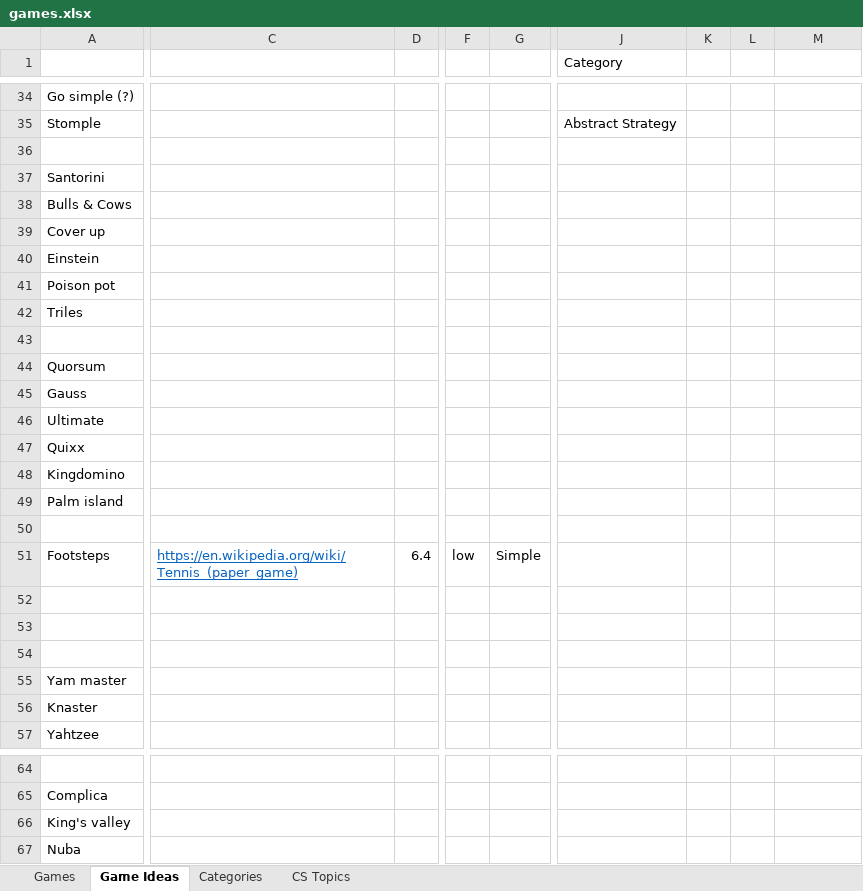
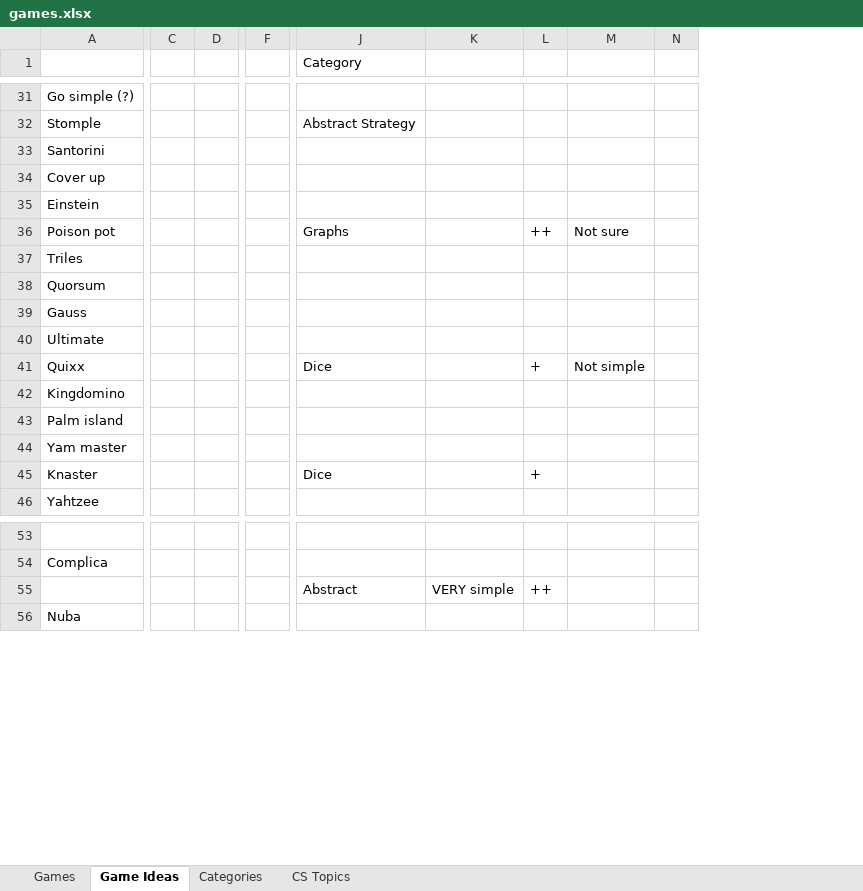
Before and after one commit to rg-software/board-games, an Excel workbook: games.xlsx, sheet Game Ideas, drawn as a sheet; only a part is shown, gaps mark what is left out; values as stored, in another font and other column widths than the file's, no borders; removed rows and columns are numbered as before the commit, all else as after; rows hold the shown columns only; the diff covers the shown part only; the diff names each change by its address in the sheet, - before the commit and + after, or states it on an @@ line.

```diff
--- a/games.xlsx (sheet Game Ideas)
+++ b/games.xlsx (sheet Game Ideas)
-column C, empty
-column D, empty
+column C, empty
+column D, empty
-column F, empty
-column G, empty
+column F, empty
-column K, empty
+column K, empty
+column N, empty
-row 36: (empty)
-row 38: Bulls & Cows
-J36 (Category): (empty)
+J36 (Category): Graphs
-L36: (empty)
+L36: ++
-M36: (empty)
+M36: Not sure
-row 43: (empty)
-J41 (Category): (empty)
+J41 (Category): Dice
-L41: (empty)
+L41: +
-M41: (empty)
+M41: Not simple
-row 50: (empty)
-row 51: Footsteps | https://en.wikipedia.org/wiki/Tennis_(paper_game) | 6.4 | low | Simple
-row 52: (empty)
-row 53: (empty)
-row 54: (empty)
-J45 (Category): (empty)
+J45 (Category): Dice
-L45: (empty)
+L45: +
-row 66: King's valley
+row 55:  |  |  |  | Abstract | VERY simple | ++
```
Also changed, not shown: 4 added rows, 4 removed rows, 1 added column and 23 edited cells elsewhere in this sheet, sheet Games, 8 other files.
